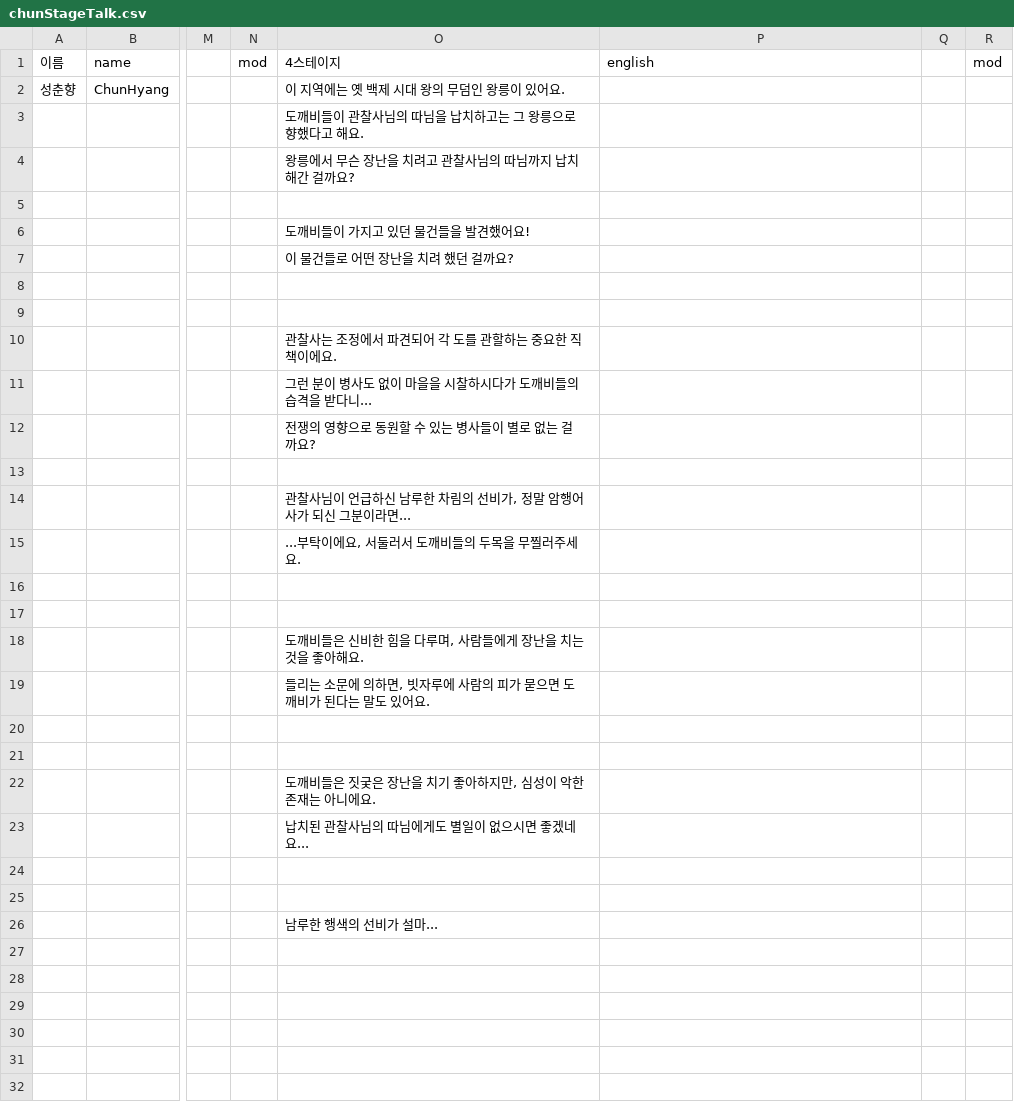
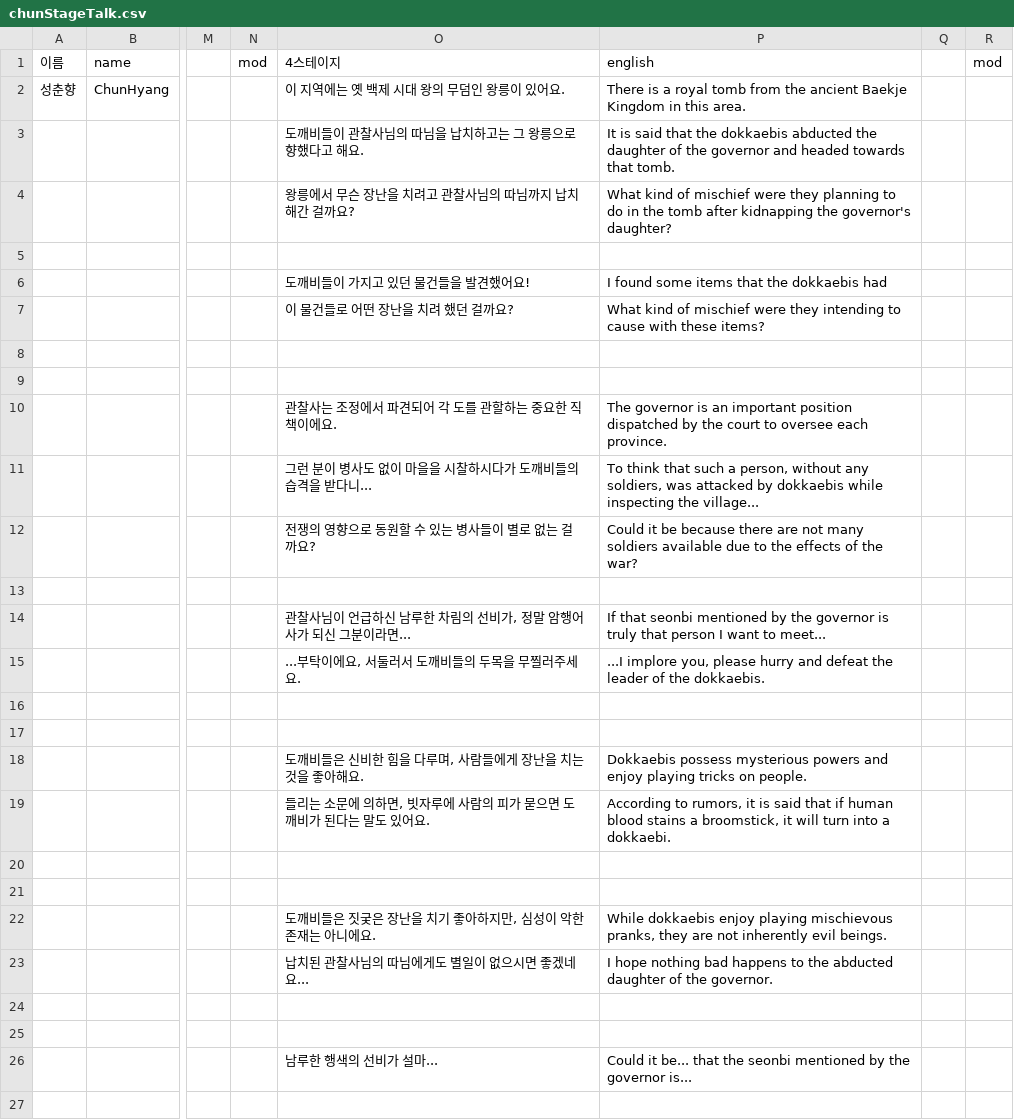
Before and after one commit to ProjPastExam/PastExamFile, a CSV file: 과거시험 시제/Seonbi/datafiles/dialogueData/chunStageTalk.csv, drawn as a sheet; only a part is shown, gaps mark what is left out; the diff names each change by its address in the sheet, - before the commit and + after, or states it on an @@ line.

```diff
--- a/과거시험 시제/Seonbi/datafiles/dialogueData/chunStageTalk.csv
+++ b/과거시험 시제/Seonbi/datafiles/dialogueData/chunStageTalk.csv
-P2: (empty)
+P2: There is a royal tomb from the ancient Baekje Kingdom in this area.
-P3: (empty)
+P3: It is said that the dokkaebis abducted the daughter of the governor and headed towards that tomb.
-P4: (empty)
+P4: What kind of mischief were they planning to do in the tomb after kidnapping the governor's daughter?
-P6: (empty)
+P6: I found some items that the dokkaebis had
-P7: (empty)
+P7: What kind of mischief were they intending to cause with these items?
-P10: (empty)
+P10: The governor is an important position dispatched by the court to oversee each province.
-P11: (empty)
+P11: To think that such a person, without any soldiers, was attacked by dokkaebis while inspecting the village...
-P12: (empty)
+P12: Could it be because there are not many soldiers available due to the effects of the war?
-P14: (empty)
+P14: If that seonbi mentioned by the governor is truly that person I want to meet...
-P15: (empty)
+P15: ...I implore you, please hurry and defeat the leader of the dokkaebis.
-P18: (empty)
+P18: Dokkaebis possess mysterious powers and enjoy playing tricks on people.
-P19: (empty)
+P19: According to rumors, it is said that if human blood stains a broomstick, it will turn into a dokkaebi.
-P22: (empty)
+P22: While dokkaebis enjoy playing mischievous pranks, they are not inherently evil beings.
-P23: (empty)
+P23: I hope nothing bad happens to the abducted daughter of the governor.
-P26: (empty)
+P26: Could it be... that the seonbi mentioned by the governor is...
```
Also changed, not shown: 과거시험 시제/Seonbi/datafiles/dialogueData/chunTalk.csv, 과거시험 시제/Seonbi/datafiles/dialogueData/st01Cs.csv.
